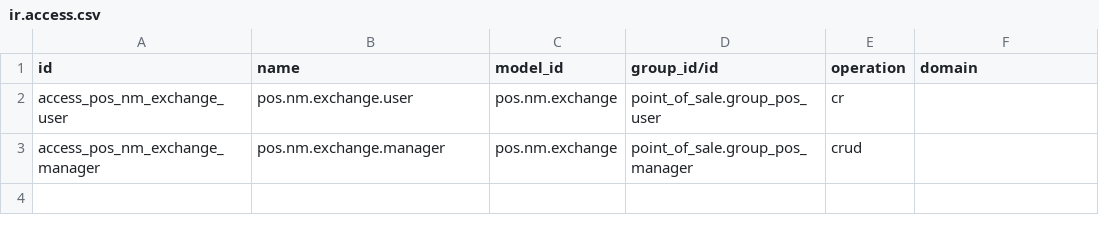
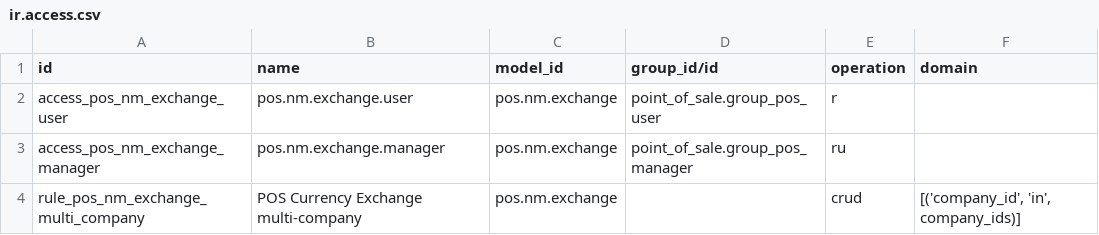
Before and after one commit to jburckel/pos_nm_currency_exchange, a CSV file: pos_nm_currency_exchange/security/ir.access.csv, drawn as a sheet.

```diff
--- a/pos_nm_currency_exchange/security/ir.access.csv
+++ b/pos_nm_currency_exchange/security/ir.access.csv
@@ -1,3 +1,4 @@
 id,name,model_id,group_id/id,operation,domain
-access_pos_nm_exchange_user,pos.nm.exchange.user,pos.nm.exchange,point_of_sale.group_pos_user,cr,
-access_pos_nm_exchange_manager,pos.nm.exchange.manager,pos.nm.exchange,point_of_sale.group_pos_manager,crud,
+access_pos_nm_exchange_user,pos.nm.exchange.user,pos.nm.exchange,point_of_sale.group_pos_user,r,
+access_pos_nm_exchange_manager,pos.nm.exchange.manager,pos.nm.exchange,point_of_sale.group_pos_manager,ru,
+rule_pos_nm_exchange_multi_company,POS Currency Exchange multi-company,pos.nm.exchange,,crud,"[('company_id', 'in', company_ids)]"
```
Also changed, not shown: 17 other files.
